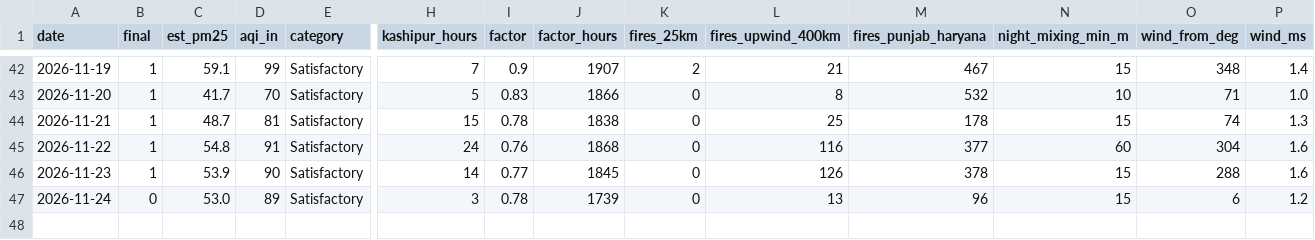
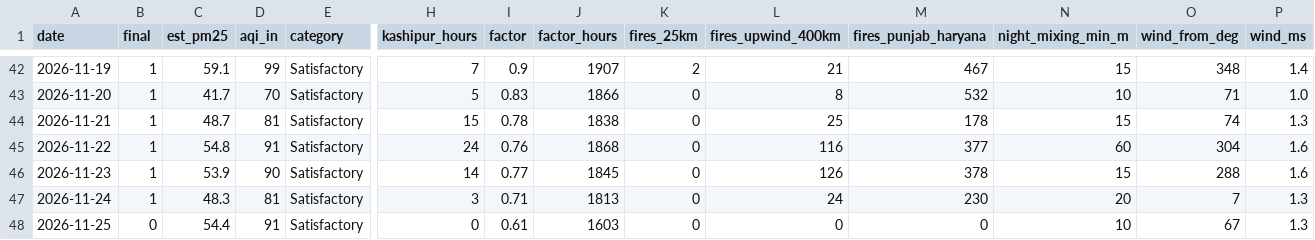
Before and after one commit to deepakdjjoshii-droid/rudrapur-air, a CSV file: data/daily.csv, drawn as a sheet; only a part is shown, gaps mark what is left out; rows hold the shown columns only; the diff names each change by its address in the sheet, - before the commit and + after, or states it on an @@ line.

```diff
--- a/data/daily.csv
+++ b/data/daily.csv
-B47 (final): 0
+B47 (final): 1
-C47 (est_pm25): 53.0
+C47 (est_pm25): 48.3
-D47 (aqi_in): 89
+D47 (aqi_in): 81
-I47 (factor): 0.78
+I47 (factor): 0.71
-J47 (factor_hours): 1739
+J47 (factor_hours): 1813
-L47 (fires_upwind_400km): 13
+L47 (fires_upwind_400km): 24
-M47 (fires_punjab_haryana): 96
+M47 (fires_punjab_haryana): 230
-N47 (night_mixing_min_m): 15
+N47 (night_mixing_min_m): 20
-O47 (wind_from_deg): 6
+O47 (wind_from_deg): 7
-P47 (wind_ms): 1.2
+P47 (wind_ms): 1.3
+row 48: 2026-11-25 | 0 | 54.4 | 91 | Satisfactory | 0 | 0.61 | 1603 | 0 | 0 | 0 | 10 | 67 | 1.3
```
Also changed, not shown: data/hourly/2026-11.csv, docs/daily.csv, 1 other file.
